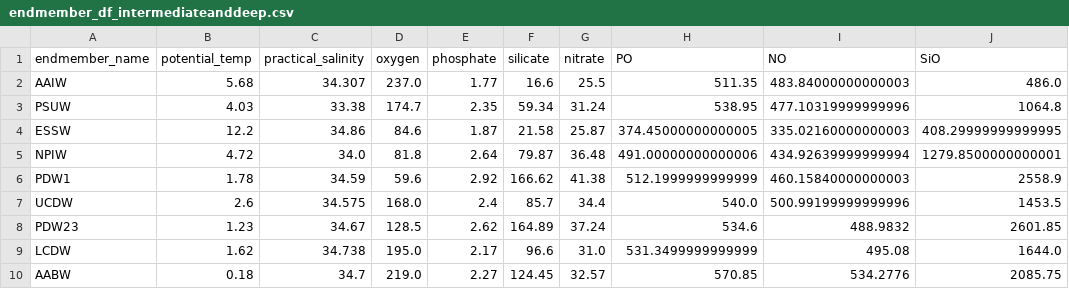
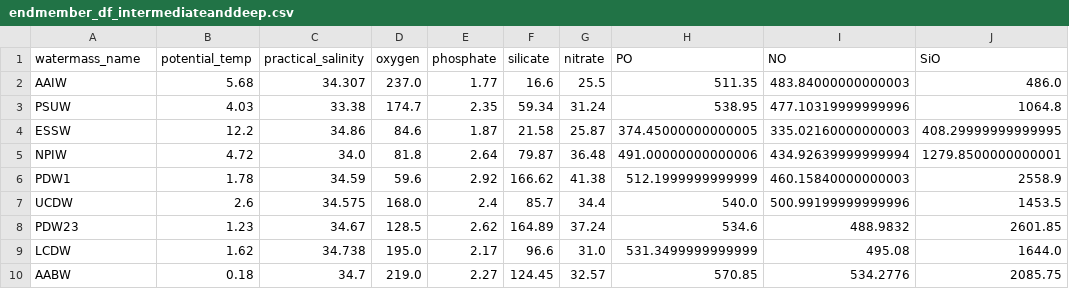
Before and after one commit to nitrogenlab/GP15_watermassanalysis, a CSV file: endmember_df_intermediateanddeep.csv, drawn as a sheet.

```diff
--- a/endmember_df_intermediateanddeep.csv
+++ b/endmember_df_intermediateanddeep.csv
@@ -1,2 +1,2 @@
-endmember_name,potential_temp,practical_salinity,oxygen,phosphate,silicate,nitrate,PO,NO,SiO
+watermass_name,potential_temp,practical_salinity,oxygen,phosphate,silicate,nitrate,PO,NO,SiO
 AAIW,5.68,34.307,237.0,1.77,16.6,25.5,511.35,483.84000000000003,486.0
```
Also changed, not shown: 4 other files.
